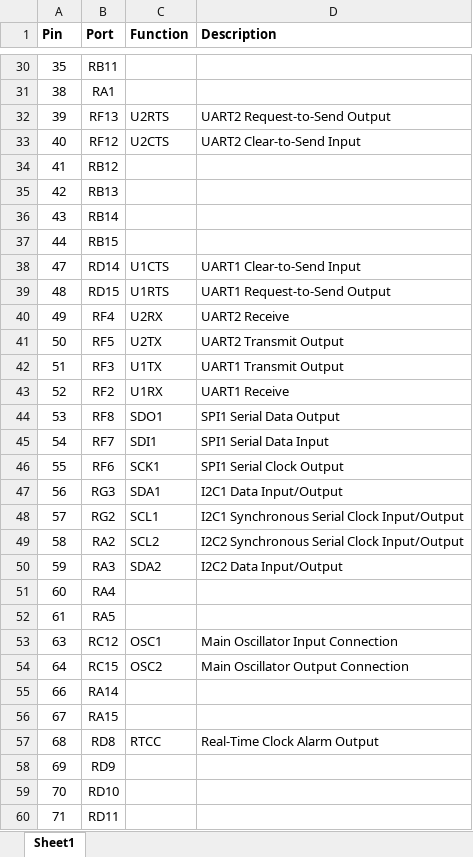
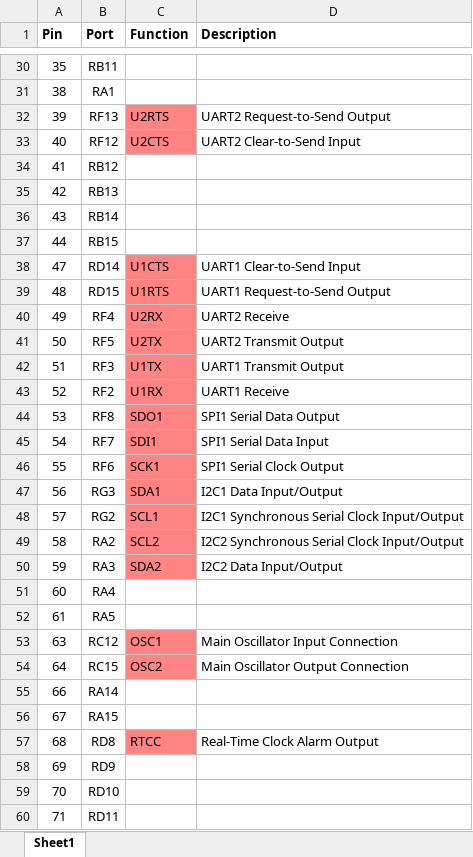
Before and after one commit to lm1099/autocoffee, an Excel workbook: PIC24_pins.xlsx, sheet Sheet1, drawn as a sheet; only a part is shown, gaps mark what is left out; values as stored, in another font and other column widths than the file's, no borders; table styles not drawn; the diff covers the shown part only; the diff names each change by its address in the sheet, - before the commit and + after, or states it on an @@ line.

```diff
--- a/PIC24_pins.xlsx (sheet Sheet1)
+++ b/PIC24_pins.xlsx (sheet Sheet1)
-C32:C33 fill: none
+C32:C33 fill: #FF8585
-C38:C50 fill: none
+C38:C50 fill: #FF8585
-C53:C54 fill: none
+C53:C54 fill: #FF8585
-C57 fill: none
+C57 fill: #FF8585
```
Also changed, not shown: 13 edited cells and cell formats elsewhere in this sheet, 18 other files.
